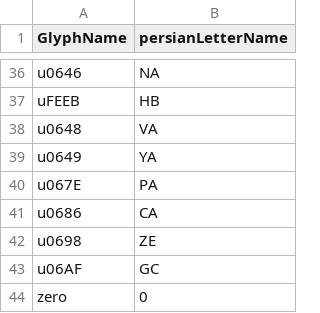
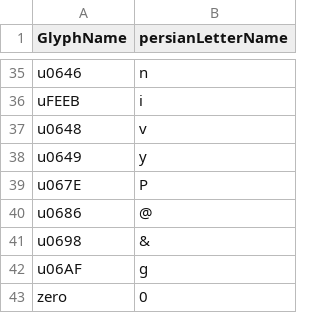
Before and after one commit to amirmgh1375/iranian-license-plate-recognition, a CSV file: Dataset/Fonts/roya_bold_namesMap.csv, drawn as a sheet; only a part is shown, gaps mark what is left out; addresses are those after the commit; the diff covers the shown part only; the diff names each change by its address in the sheet, - before the commit and + after, or states it on an @@ line.

Commit message:
Change royaBold Names map and fix generate plate script

```diff
--- a/Dataset/Fonts/roya_bold_namesMap.csv
+++ b/Dataset/Fonts/roya_bold_namesMap.csv
-B35 (persianLetterName): NA
+B35 (persianLetterName): n
-B36 (persianLetterName): HB
+B36 (persianLetterName): i
-B37 (persianLetterName): VA
+B37 (persianLetterName): v
-B38 (persianLetterName): YA
+B38 (persianLetterName): y
-B39 (persianLetterName): PA
+B39 (persianLetterName): P
-B40 (persianLetterName): CA
+B40 (persianLetterName): @
-B41 (persianLetterName): ZE
+B41 (persianLetterName): &
-B42 (persianLetterName): GC
+B42 (persianLetterName): g
```
Also changed, not shown: 1 removed row and 24 edited cells elsewhere in this file, 2 other files.
